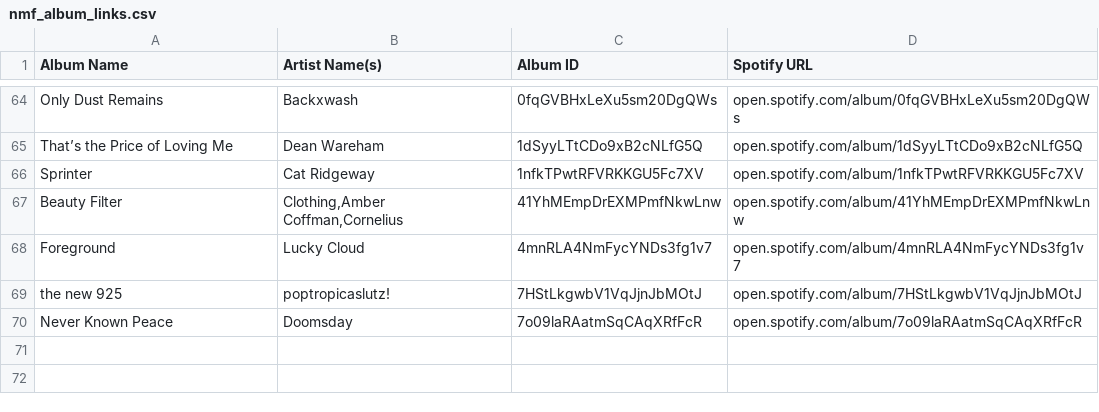
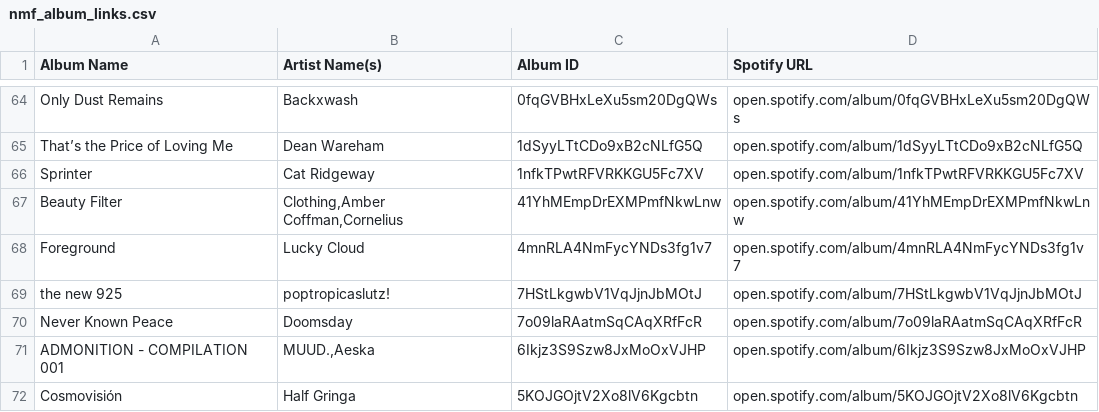
Before and after one commit to MikeStrusz/Music_Taste_Machine_Learning_Model, a CSV file: data/nmf_album_links.csv, drawn as a sheet; only a part is shown, gaps mark what is left out.

```diff
--- a/data/nmf_album_links.csv
+++ b/data/nmf_album_links.csv
@@ -70 +70,3 @@ the new 925,poptropicaslutz!,7HStLkgwbV1VqJjnJbMOtJ,open.spotify.com/album/7HStL
 Never Known Peace,Doomsday,7o09laRAatmSqCAqXRfFcR,open.spotify.com/album/7o09laRAatmSqCAqXRfFcR
+ADMONITION - COMPILATION 001,"MUUD.,Aeska",6Ikjz3S9Szw8JxMoOxVJHP,open.spotify.com/album/6Ikjz3S9Szw8JxMoOxVJHP
+Cosmovisión,Half Gringa,5KOJGOjtV2Xo8lV6Kgcbtn,open.spotify.com/album/5KOJGOjtV2Xo8lV6Kgcbtn
```
Also changed, not shown: data/nmf.csv, data/nmf_album_covers.csv, 9 other files.
